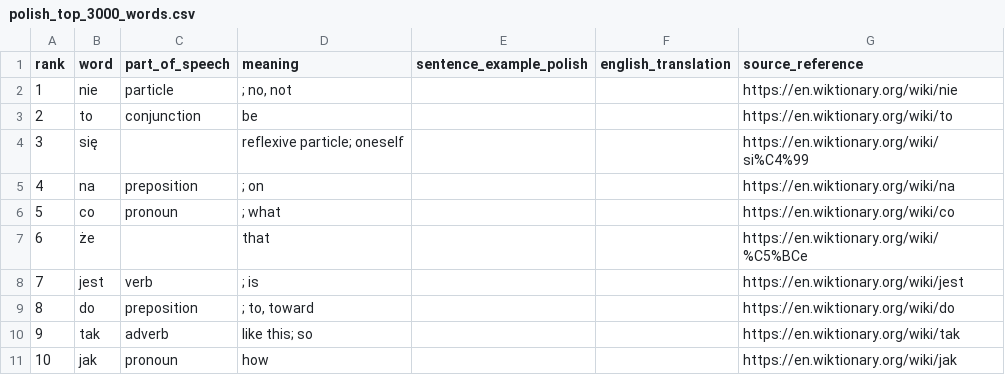
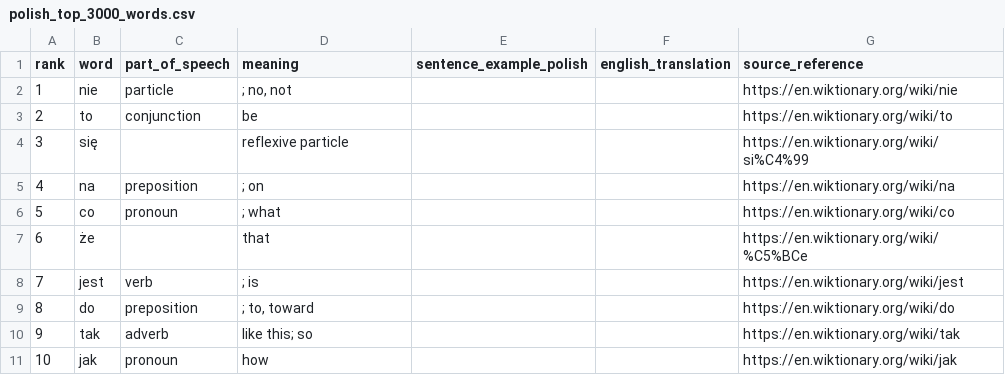
Before and after one commit to 64BitAsura/Polish-top-3000-words, a CSV file: polish_top_3000_words.csv, drawn as a sheet; only a part is shown.

```diff
--- a/polish_top_3000_words.csv
+++ b/polish_top_3000_words.csv
@@ -3,3 +3,3 @@ rank,word,part_of_speech,meaning,sentence_example_polish,english_translation,sou
 2,to,conjunction,be,,,https://en.wiktionary.org/wiki/to
-3,się,,reflexive particle; oneself,,,https://en.wiktionary.org/wiki/si%C4%99
+3,się,,reflexive particle,,,https://en.wiktionary.org/wiki/si%C4%99
 4,na,preposition,; on,,,https://en.wiktionary.org/wiki/na
```
